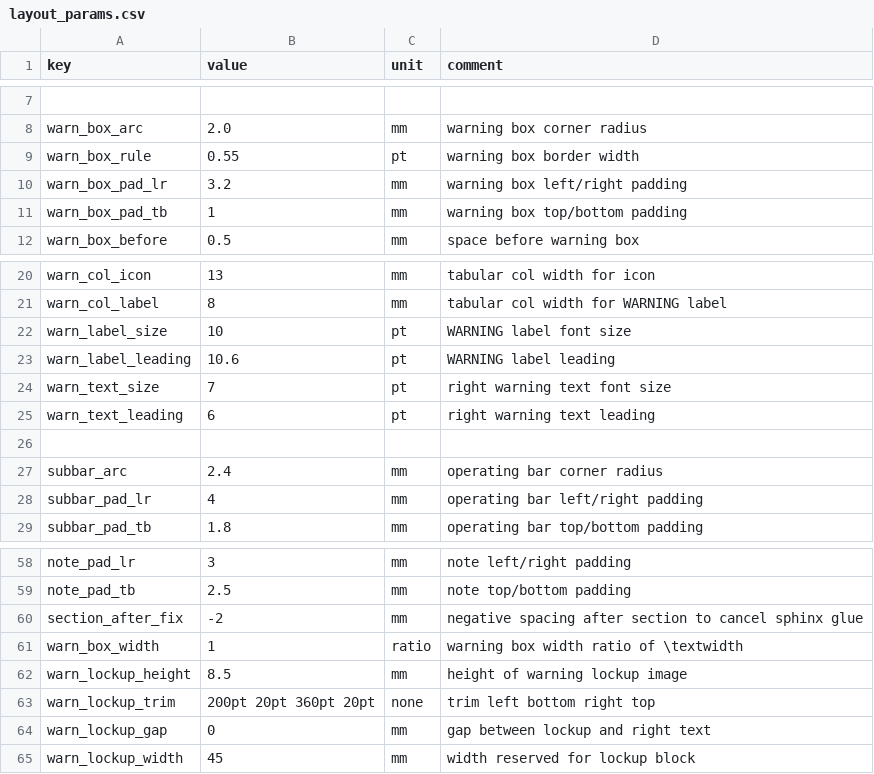
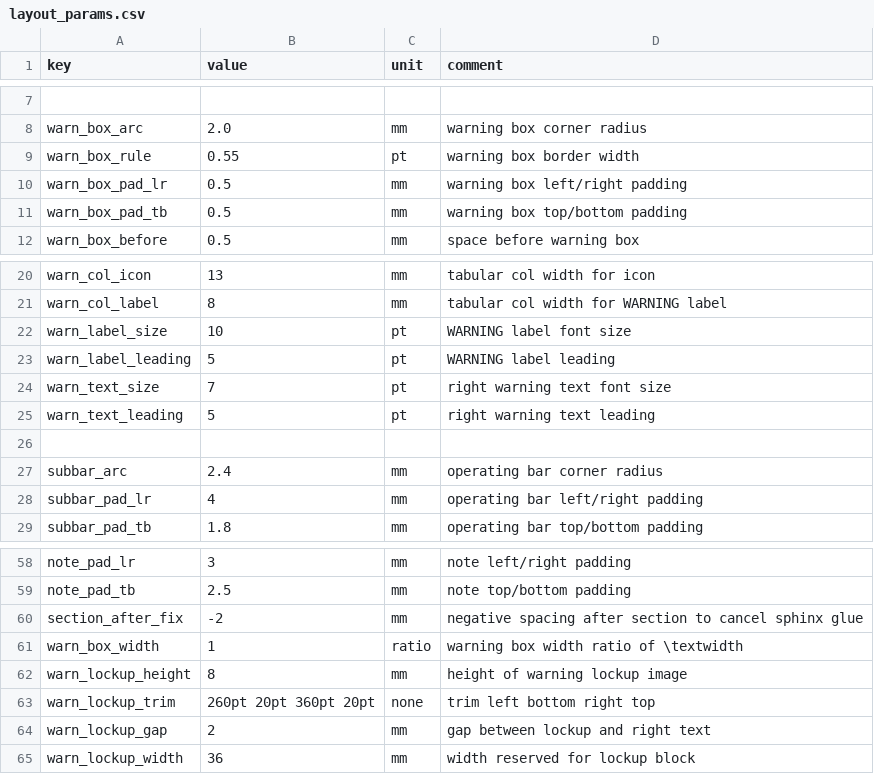
Before and after one commit to Bingboom/auto-manual, a CSV file: data/layout_params.csv, drawn as a sheet; only a part is shown, gaps mark what is left out.

Commit message:
调整warning

```diff
--- a/data/layout_params.csv
+++ b/data/layout_params.csv
@@ -9,4 +9,4 @@ warn_box_arc,2.0,mm,warning box corner radius
 warn_box_rule,0.55,pt,warning box border width
-warn_box_pad_lr,3.2,mm,warning box left/right padding
-warn_box_pad_tb,1,mm,warning box top/bottom padding
+warn_box_pad_lr,0.5,mm,warning box left/right padding
+warn_box_pad_tb,0.5,mm,warning box top/bottom padding
 warn_box_before,0.5,mm,space before warning box
@@ -22,5 +22,5 @@ warn_col_label,8,mm,tabular col width for WARNING label
 warn_label_size,10,pt,WARNING label font size
-warn_label_leading,10.6,pt,WARNING label leading
+warn_label_leading,5,pt,WARNING label leading
 warn_text_size,7,pt,right warning text font size
-warn_text_leading,6,pt,right warning text leading
+warn_text_leading,5,pt,right warning text leading
 ,,,
@@ -61,5 +61,5 @@ section_after_fix,-2,mm,negative spacing after section to cancel sphinx glue
 warn_box_width,1,ratio,warning box width ratio of \textwidth
-warn_lockup_height,8.5,mm,height of warning lockup image
-warn_lockup_trim,200pt 20pt 360pt 20pt,none,trim left bottom right top
-warn_lockup_gap,0,mm,gap between lockup and right text
-warn_lockup_width,45,mm,width reserved for lockup block
+warn_lockup_height,8,mm,height of warning lockup image
+warn_lockup_trim,260pt 20pt 360pt 20pt,none,trim left bottom right top
+warn_lockup_gap,2,mm,gap between lockup and right text
+warn_lockup_width,36,mm,width reserved for lockup block
```
